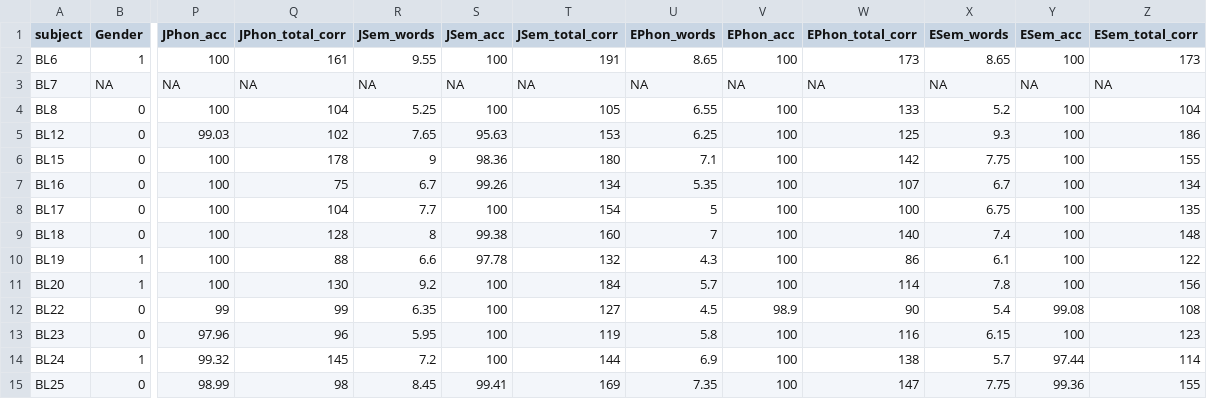
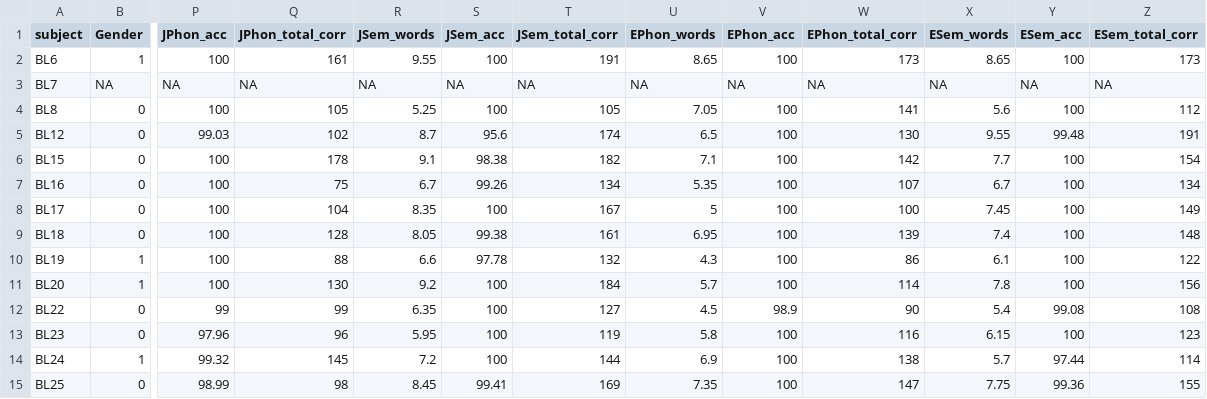
Before and after one commit to oscci/Bilingual_Sophie_reanalysis, a CSV file: Study2_demographics.csv, drawn as a sheet; only a part is shown, gaps mark what is left out; the diff covers the shown part only; the diff names each change by its address in the sheet, - before the commit and + after, or states it on an @@ line.

```diff
--- a/Study2_demographics.csv
+++ b/Study2_demographics.csv
-Q4 (JPhon_total_corr): 104
+Q4 (JPhon_total_corr): 105
-U4 (EPhon_words): 6.55
+U4 (EPhon_words): 7.05
-W4 (EPhon_total_corr): 133
+W4 (EPhon_total_corr): 141
-X4 (ESem_words): 5.2
+X4 (ESem_words): 5.6
-Z4 (ESem_total_corr): 104
+Z4 (ESem_total_corr): 112
-R5 (JSem_words): 7.65
+R5 (JSem_words): 8.7
-S5 (JSem_acc): 95.63
+S5 (JSem_acc): 95.6
-T5 (JSem_total_corr): 153
+T5 (JSem_total_corr): 174
-U5 (EPhon_words): 6.25
+U5 (EPhon_words): 6.5
-W5 (EPhon_total_corr): 125
+W5 (EPhon_total_corr): 130
-X5 (ESem_words): 9.3
+X5 (ESem_words): 9.55
-Y5 (ESem_acc): 100
+Y5 (ESem_acc): 99.48
-Z5 (ESem_total_corr): 186
+Z5 (ESem_total_corr): 191
-R6 (JSem_words): 9
+R6 (JSem_words): 9.1
-S6 (JSem_acc): 98.36
+S6 (JSem_acc): 98.38
-T6 (JSem_total_corr): 180
+T6 (JSem_total_corr): 182
-X6 (ESem_words): 7.75
+X6 (ESem_words): 7.7
-Z6 (ESem_total_corr): 155
+Z6 (ESem_total_corr): 154
-R8 (JSem_words): 7.7
+R8 (JSem_words): 8.35
-T8 (JSem_total_corr): 154
+T8 (JSem_total_corr): 167
-X8 (ESem_words): 6.75
+X8 (ESem_words): 7.45
-Z8 (ESem_total_corr): 135
+Z8 (ESem_total_corr): 149
-R9 (JSem_words): 8
+R9 (JSem_words): 8.05
-T9 (JSem_total_corr): 160
+T9 (JSem_total_corr): 161
-U9 (EPhon_words): 7
+U9 (EPhon_words): 6.95
-W9 (EPhon_total_corr): 140
+W9 (EPhon_total_corr): 139
```
Also changed, not shown: 98 edited cells elsewhere in this file.
